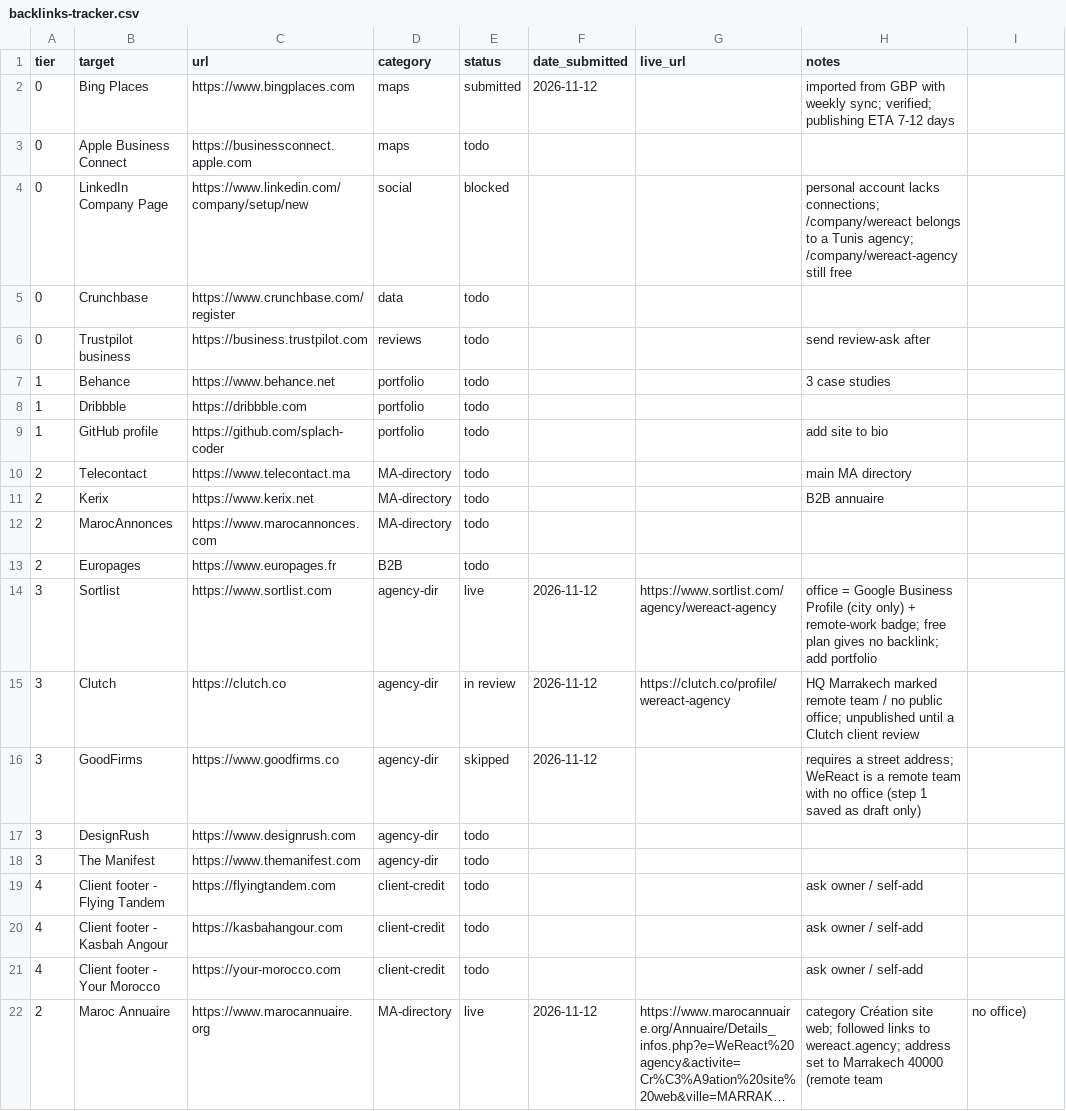
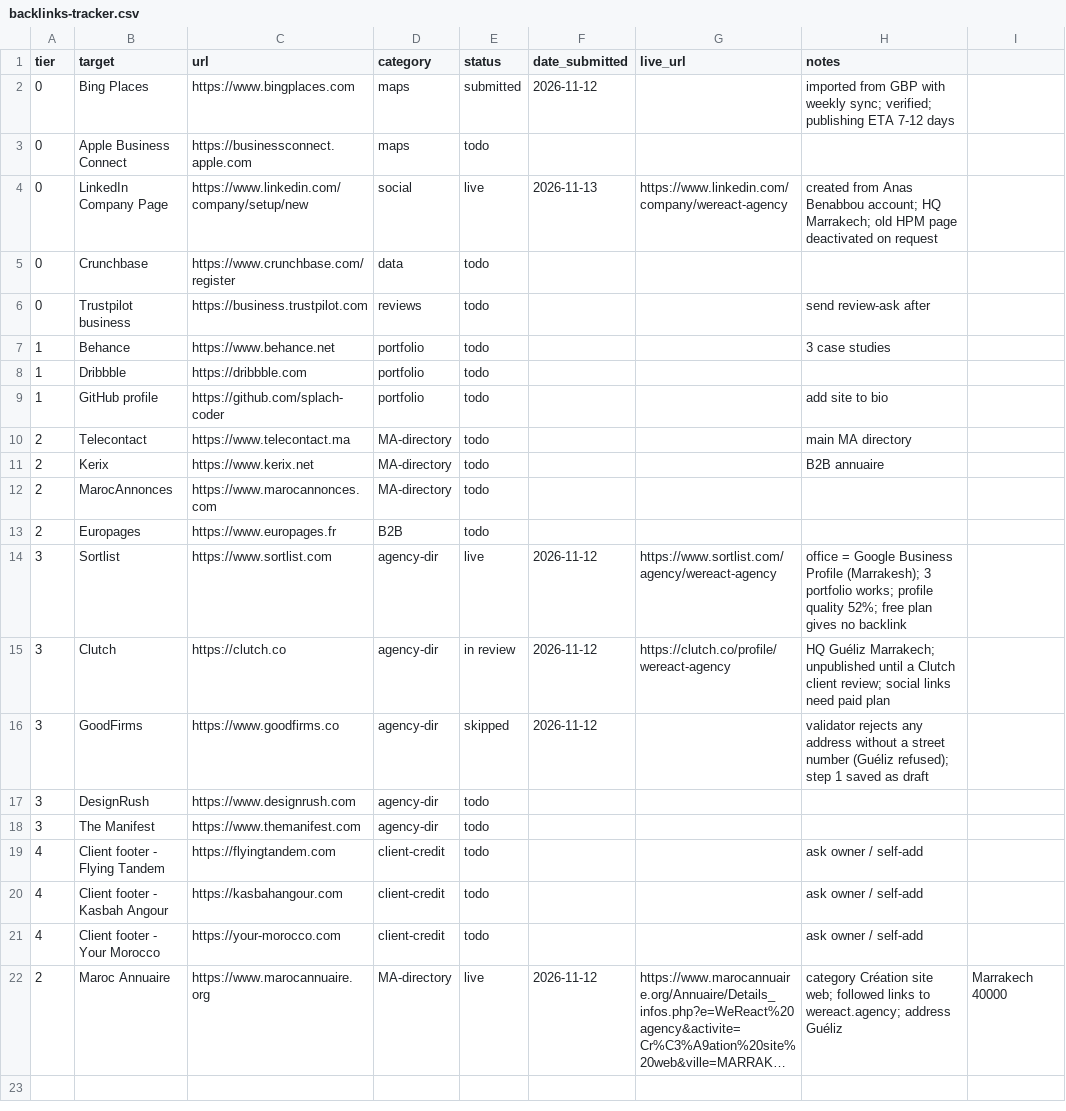
Before and after one commit to splach-coder/weReact-agency, a CSV file: docs/outreach/backlinks-tracker.csv, drawn as a sheet; long unchanged cells end in …; the diff names each change by its address in the sheet, - before the commit and + after, or states it on an @@ line.

```diff
--- a/docs/outreach/backlinks-tracker.csv
+++ b/docs/outreach/backlinks-tracker.csv
-E4 (status): blocked
+E4 (status): live
-F4 (date_submitted): (empty)
+F4 (date_submitted): 2026-11-13
-G4 (live_url): (empty)
+G4 (live_url): https://www.linkedin.com/company/wereact-agency
-H4 (notes): personal account lacks connections; /company/wereact belongs to a Tunis agency; /company/wereact-agency still free
+H4 (notes): created from Anas Benabbou account; HQ Marrakech; old HPM page deactivated on request
-H14 (notes): …Business Profile (city only) + remote-work badge; free plan gives no backlink; add portfolio
+H14 (notes): …Business Profile (Marrakesh); 3 portfolio works; profile quality 52%; free plan gives no backlink
-H15 (notes): HQ Marrakech marked remote team / no public office; unpublished until a Clutch client review
+H15 (notes): HQ Guéliz Marrakech; unpublished until a Clutch client review; social links need paid plan
-H16 (notes): requires a street address; WeReact is a remote team with no office (step 1 saved as draft only)
+H16 (notes): validator rejects any address without a street number (Guéliz refused); step 1 saved as draft
-H22 (notes): …wereact.agency; address set to Marrakech 40000 (remote team
+H22 (notes): …wereact.agency; address Guéliz
-I22: no office)
+I22: Marrakech 40000
```
Also changed, not shown: 5 other files.
